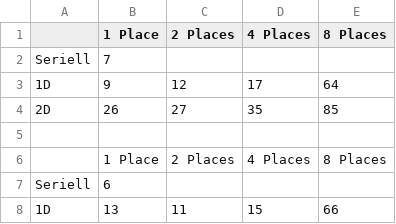
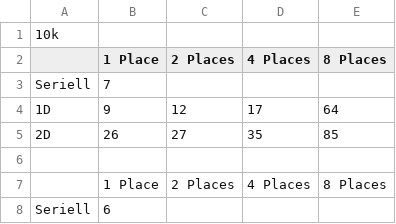
Before and after one commit to Isodome/BFS-in-X10-Bachelor-Thesis, a CSV file: thesis/Laufzeiten/groesse/10k.sgraph.csv, drawn as a sheet; only a part is shown; the shorter side is filled out with more unchanged rows; the diff names each change by its address in the sheet, - before the commit and + after, or states it on an @@ line.

```diff
--- a/thesis/Laufzeiten/groesse/10k.sgraph.csv
+++ b/thesis/Laufzeiten/groesse/10k.sgraph.csv
+row 1: 10k
```
Also changed, not shown: thesis/Laufzeiten/groesse/100k.sgraph.csv, thesis/Laufzeiten/groesse/200k.sgraph.csv, 11 other files.
